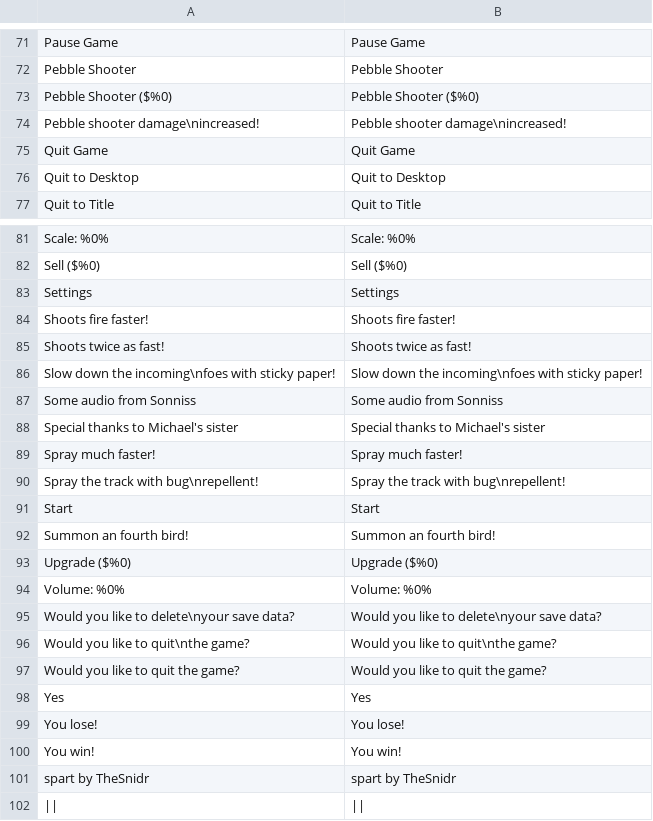
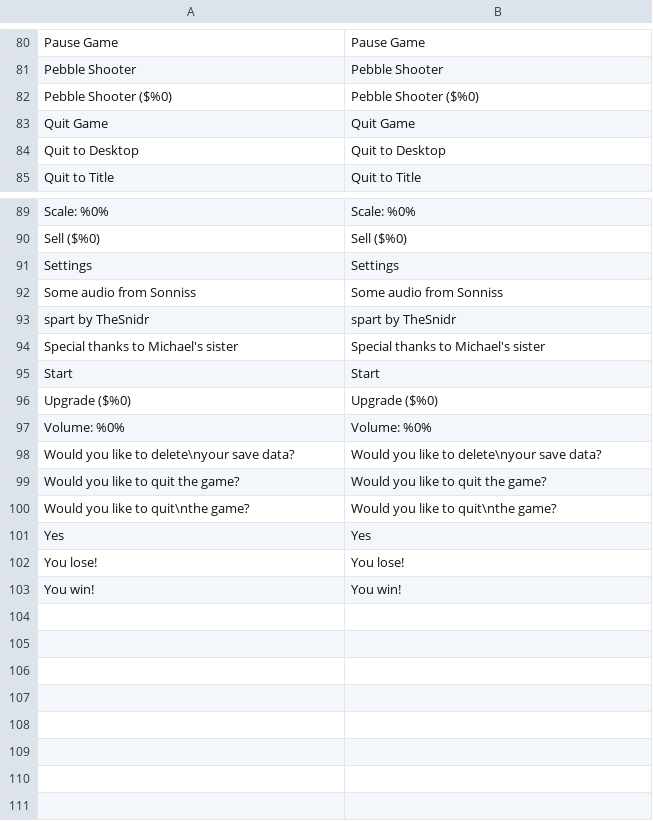
Before and after one commit to DragoniteSpam-GameMaker-Tutorials/Bombadier, a CSV file: datafiles/lang.csv, drawn as a sheet; only a part is shown, gaps mark what is left out; the diff covers the shown part only.

```diff
--- a/datafiles/lang.csv
+++ b/datafiles/lang.csv
@@ -73,3 +82,2 @@ Pebble Shooter,Pebble Shooter
 Pebble Shooter ($%0),Pebble Shooter ($%0)
-Pebble shooter damage\nincreased!,Pebble shooter damage\nincreased!
 Quit Game,Quit Game
@@ -83,11 +91,6 @@ Sell ($%0),Sell ($%0)
 Settings,Settings
-Shoots fire faster!,Shoots fire faster!
-Shoots twice as fast!,Shoots twice as fast!
-Slow down the incoming\nfoes with sticky paper!,Slow down the incoming\nfoes with sticky paper!
 Some audio from Sonniss,Some audio from Sonniss
+spart by TheSnidr,spart by TheSnidr
 Special thanks to Michael's sister,Special thanks to Michael's sister
-Spray much faster!,Spray much faster!
-Spray the track with bug\nrepellent!,Spray the track with bug\nrepellent!
 Start,Start
-Summon an fourth bird!,Summon an fourth bird!
 Upgrade ($%0),Upgrade ($%0)
@@ -95,4 +98,4 @@ Volume: %0%,Volume: %0%
 Would you like to delete\nyour save data?,Would you like to delete\nyour save data?
+Would you like to quit the game?,Would you like to quit the game?
 Would you like to quit\nthe game?,Would you like to quit\nthe game?
-Would you like to quit the game?,Would you like to quit the game?
 Yes,Yes
@@ -100,3 +103 @@ You lose!,You lose!
 You win!,You win!
-spart by TheSnidr,spart by TheSnidr
-||,||
```
Also changed, not shown: 25 added rows, 17 removed rows and 12 moved rows elsewhere in this file, 4 other files.
